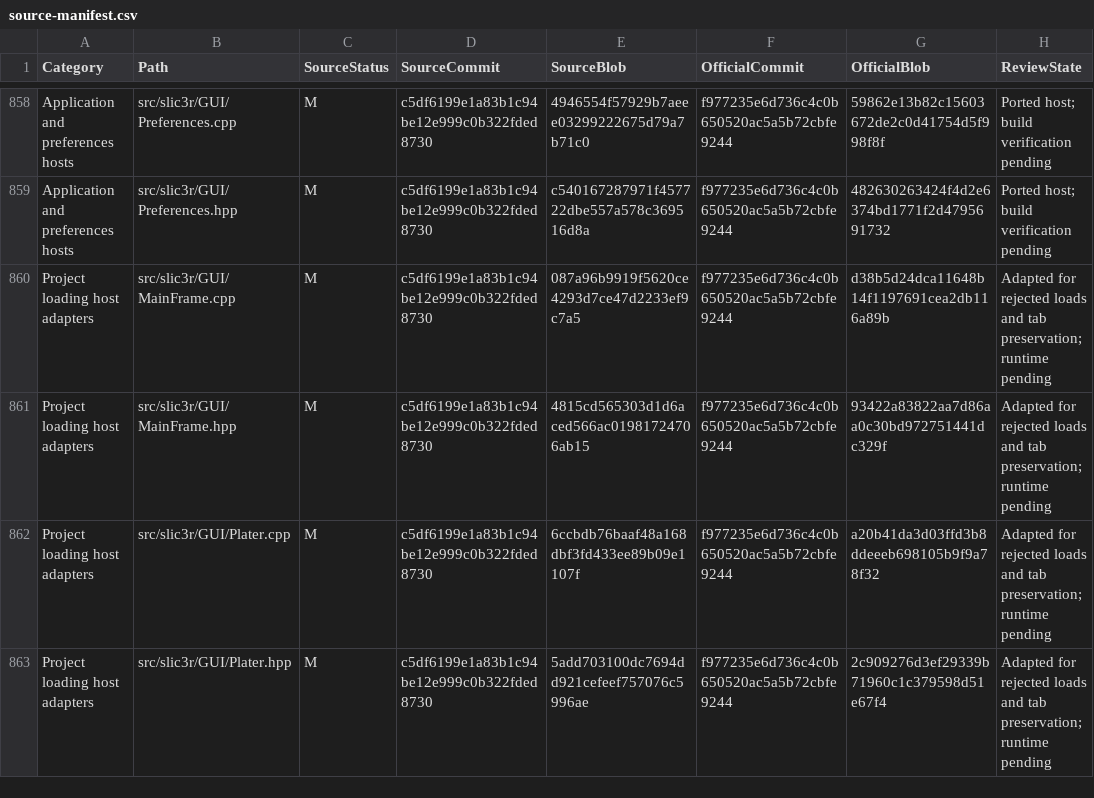
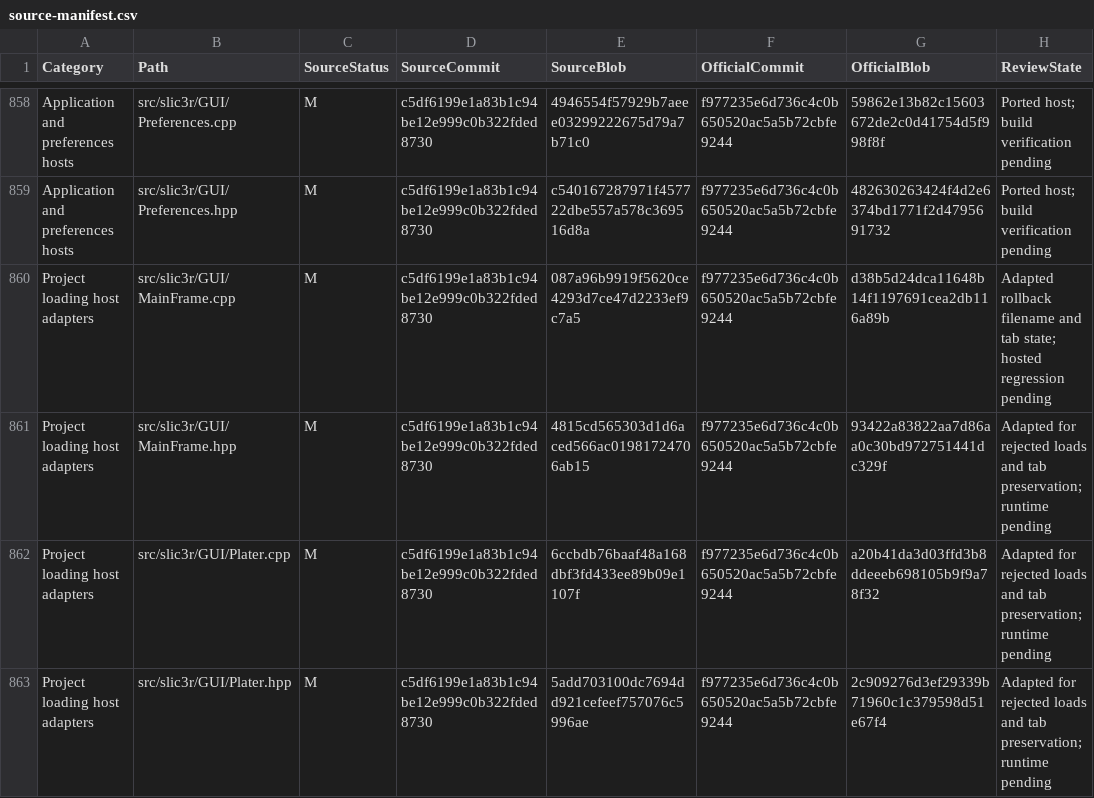
Before and after one commit to Ding-Ding-Projects/BambuStudio, a CSV file: docs/reapplication/source-manifest.csv, drawn as a sheet; only a part is shown, gaps mark what is left out.

```diff
--- a/docs/reapplication/source-manifest.csv
+++ b/docs/reapplication/source-manifest.csv
@@ -859,3 +859,3 @@
 "Application and preferences hosts","src/slic3r/GUI/Preferences.hpp","M","c5df6199e1a83b1c94be12e999c0b322fded8730","c540167287971f457722dbe557a578c369516d8a","f977235e6d736c4c0b650520ac5a5b72cbfe9244","482630263424f4d2e6374bd1771f2d4795691732","Ported host; build verification pending"
-"Project loading host adapters","src/slic3r/GUI/MainFrame.cpp","M","c5df6199e1a83b1c94be12e999c0b322fded8730","087a96b9919f5620ce4293d7ce47d2233ef9c7a5","f977235e6d736c4c0b650520ac5a5b72cbfe9244","d38b5d24dca11648b14f1197691cea2db116a89b","Adapted for rejected loads and tab preservation; runtime pending"
+"Project loading host adapters","src/slic3r/GUI/MainFrame.cpp","M","c5df6199e1a83b1c94be12e999c0b322fded8730","087a96b9919f5620ce4293d7ce47d2233ef9c7a5","f977235e6d736c4c0b650520ac5a5b72cbfe9244","d38b5d24dca11648b14f1197691cea2db116a89b","Adapted rollback filename and tab state; hosted regression pending"
 "Project loading host adapters","src/slic3r/GUI/MainFrame.hpp","M","c5df6199e1a83b1c94be12e999c0b322fded8730","4815cd565303d1d6aced566ac01981724706ab15","f977235e6d736c4c0b650520ac5a5b72cbfe9244","93422a83822aa7d86aa0c30bd972751441dc329f","Adapted for rejected loads and tab preservation; runtime pending"
```
Also changed, not shown: 2 other files.
